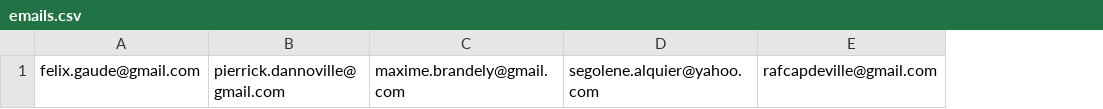
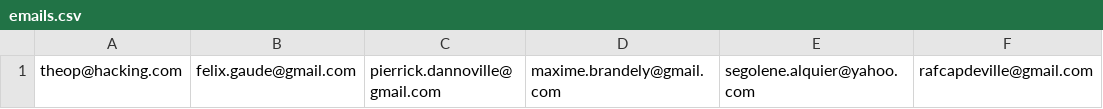
Before and after one commit to felhix/thp-projets-finaux, a CSV file: lib/csv/emails.csv, drawn as a sheet; only a part is shown; the diff names each change by its address in the sheet, - before the commit and + after, or states it on an @@ line.

Commit message:
update format csv

```diff
--- a/lib/csv/emails.csv
+++ b/lib/csv/emails.csv
+column A, row 1: theop@hacking.com
```
